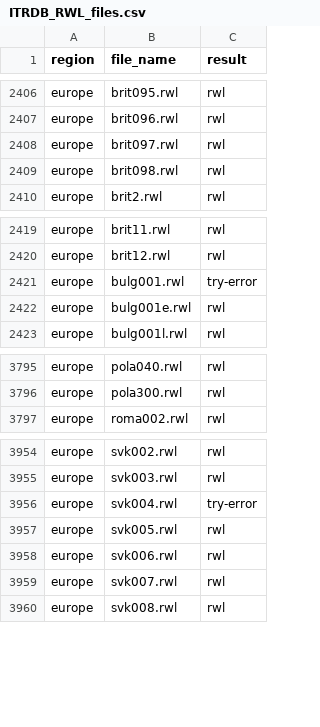
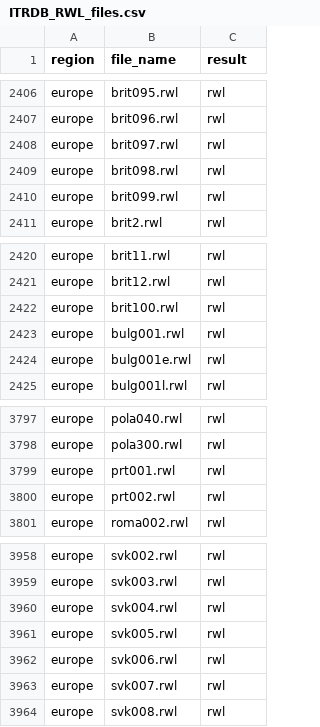
Before and after one commit to chguiterman/check-ITRDB, a CSV file: data/ITRDB_RWL_files.csv, drawn as a sheet; only a part is shown, gaps mark what is left out.

```diff
--- a/data/ITRDB_RWL_files.csv
+++ b/data/ITRDB_RWL_files.csv
@@ -2409,2 +2409,3 @@
 "europe","brit098.rwl","rwl"
+"europe","brit099.rwl","rwl"
 "europe","brit2.rwl","rwl"
@@ -2420,3 +2421,4 @@
 "europe","brit12.rwl","rwl"
-"europe","bulg001.rwl","try-error"
+"europe","brit100.rwl","rwl"
+"europe","bulg001.rwl","rwl"
 "europe","bulg001e.rwl","rwl"
@@ -3796,2 +3798,4 @@
 "europe","pola300.rwl","rwl"
+"europe","prt001.rwl","rwl"
+"europe","prt002.rwl","rwl"
 "europe","roma002.rwl","rwl"
@@ -3955,3 +3959,3 @@
 "europe","svk003.rwl","rwl"
-"europe","svk004.rwl","try-error"
+"europe","svk004.rwl","rwl"
 "europe","svk005.rwl","rwl"
```
